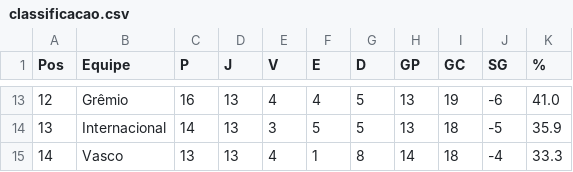
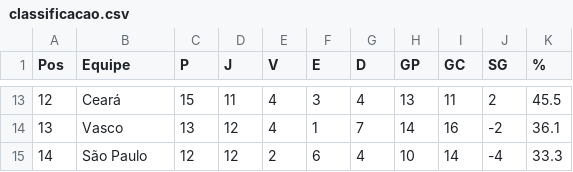
Before and after one commit to tlvzz/BR2025, a CSV file: dados/classificacao.csv, drawn as a sheet; only a part is shown, gaps mark what is left out; the diff covers the shown part only.

```diff
--- a/dados/classificacao.csv
+++ b/dados/classificacao.csv
@@ -13,3 +13,3 @@ Pos,Equipe,P,J,V,E,D,GP,GC,SG,%
-12,Grêmio,16,13,4,4,5,13,19,-6,41.0
-13,Internacional,14,13,3,5,5,13,18,-5,35.9
-14,Vasco,13,13,4,1,8,14,18,-4,33.3
+12,Ceará,15,11,4,3,4,13,11,2,45.5
+13,Vasco,13,12,4,1,7,14,16,-2,36.1
+14,São Paulo,12,12,2,6,4,10,14,-4,33.3
```
Also changed, not shown: 1 added row, 1 removed row and 110 edited cells elsewhere in this file.
